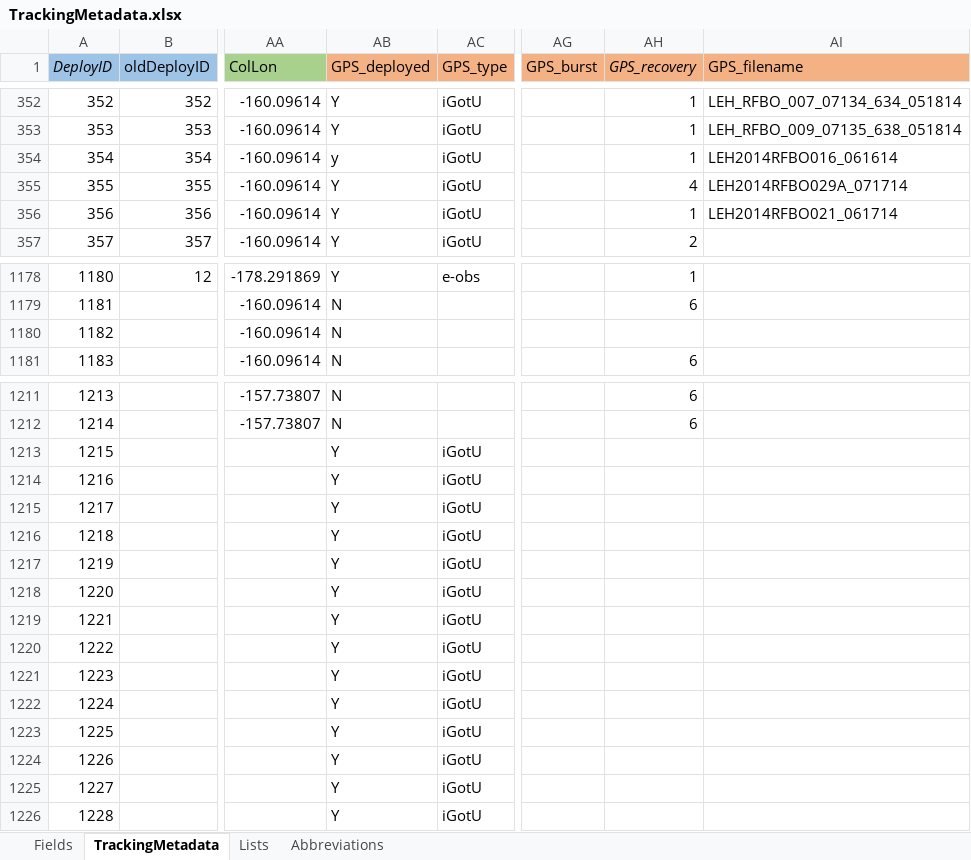
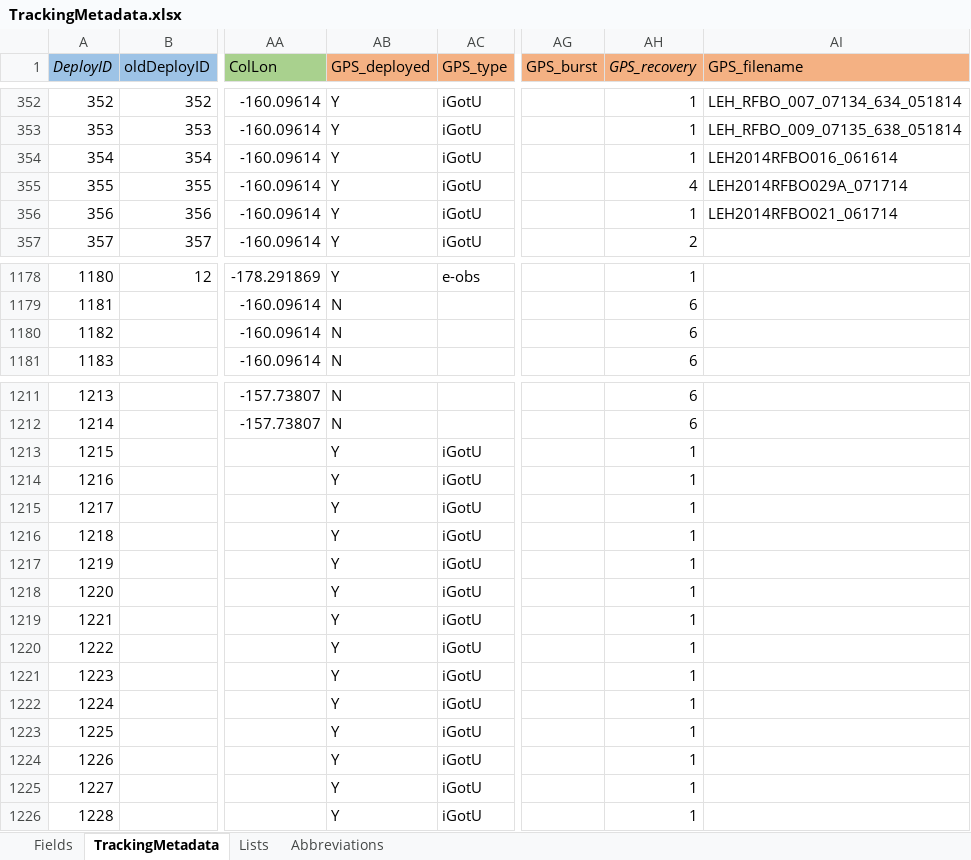
Before and after one commit to mczapanskiy-usgs/WERC-SC, an Excel workbook: metadata/TrackingMetadata.xlsx, sheet TrackingMetadata, drawn as a sheet; only a part is shown, gaps mark what is left out; values as stored, in another font and other column widths than the file's, no borders; the diff names each change by its address in the sheet, - before the commit and + after, or states it on an @@ line.

```diff
--- a/metadata/TrackingMetadata.xlsx (sheet TrackingMetadata)
+++ b/metadata/TrackingMetadata.xlsx (sheet TrackingMetadata)
-AB354 (GPS_deployed): y
+AB354 (GPS_deployed): Y
-AH1180 (GPS_recovery): (empty)
+AH1180 (GPS_recovery): 6
-AH1213:AH1226 (GPS_recovery): (empty)
+AH1213:AH1226 (GPS_recovery): 1
```
Also changed, not shown: sheet Fields, hidden cells, 2 other files.
